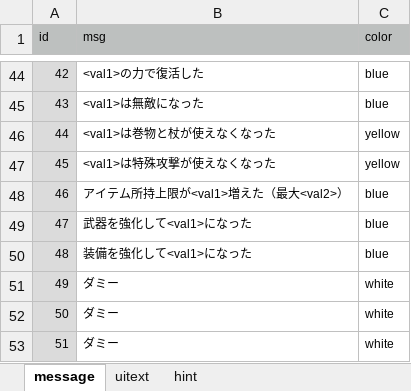
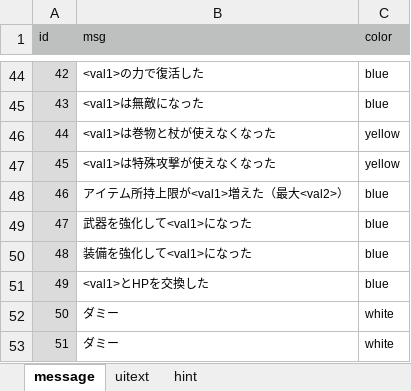
Before and after one commit to syun77/FlixelRL, an Excel workbook: docs/message.xlsx, sheet message, drawn as a sheet; only a part is shown, gaps mark what is left out; values as stored, in another font and other column widths than the file's, no borders; the diff names each change by its address in the sheet, - before the commit and + after, or states it on an @@ line.

```diff
--- a/docs/message.xlsx (sheet message)
+++ b/docs/message.xlsx (sheet message)
-B51 (msg): ダミー
+B51 (msg): <val1>とHPを交換した
-C51 (color): white
+C51 (color): blue
```
Also changed, not shown: 4 other files.
